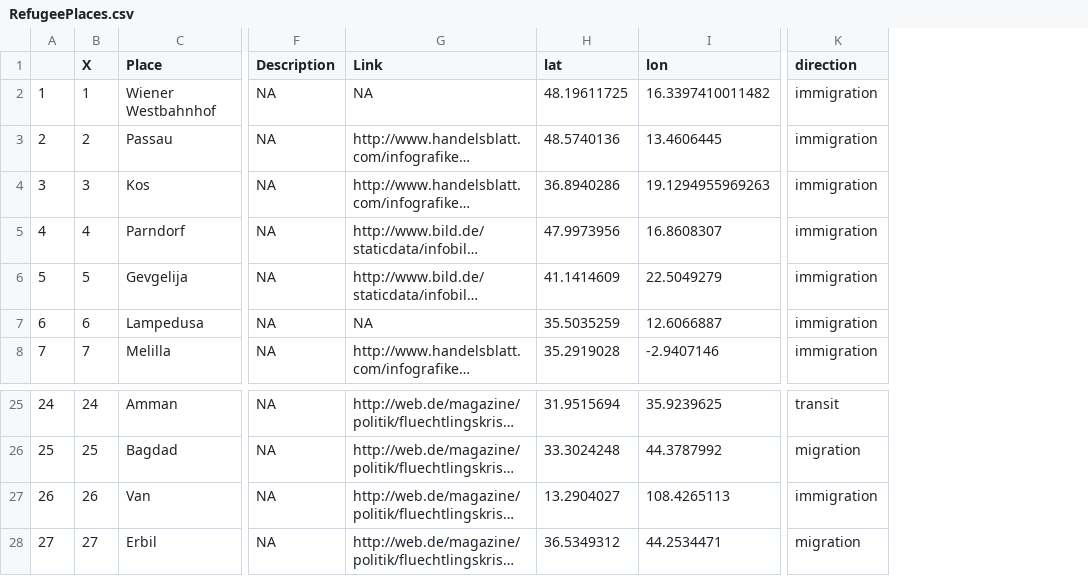
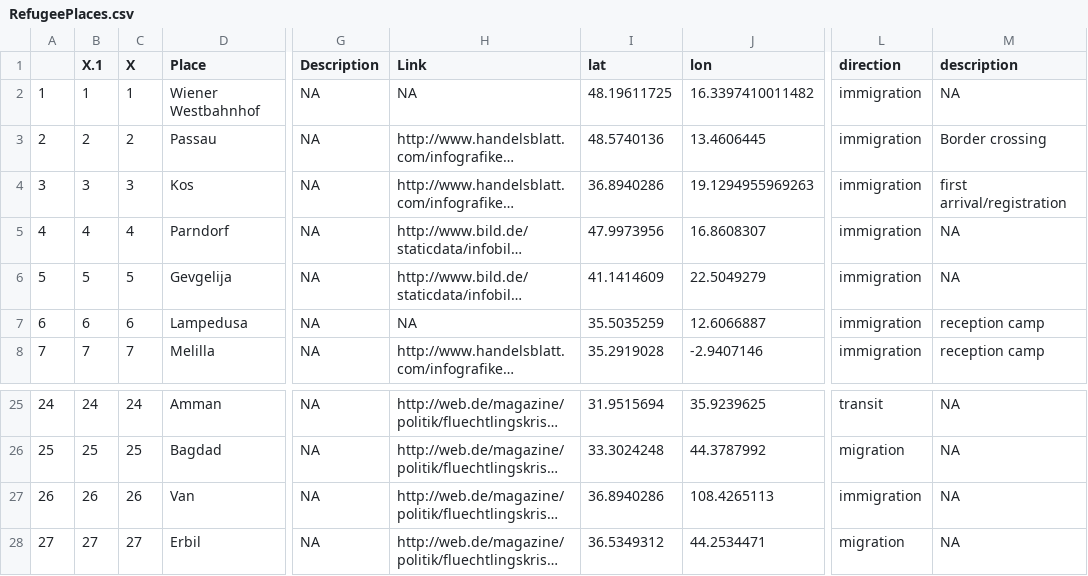
Before and after one commit to Japhilko/GeoData, a CSV file: 2015/data/RefugeePlaces.csv, drawn as a sheet; only a part is shown, gaps mark what is left out; long unchanged cells end in …; addresses are those after the commit; the diff names each change by its address in the sheet, - before the commit and + after, or states it on an @@ line.

Commit message:
update rfugee places

```diff
--- a/2015/data/RefugeePlaces.csv
+++ b/2015/data/RefugeePlaces.csv
+column B (X.1), rows 2-8: 1 | 2 | 3 | 4 | 5 | 6 | 7; rows 25-28: 24 | 25 | 26 | 27
+column M (description), rows 2-8: NA | Border crossing | first arrival/registration | NA | NA | reception camp | reception camp; rows 25-28: all NA
-I27 (lat): 13.2904027
+I27 (lat): 36.8940286
```
